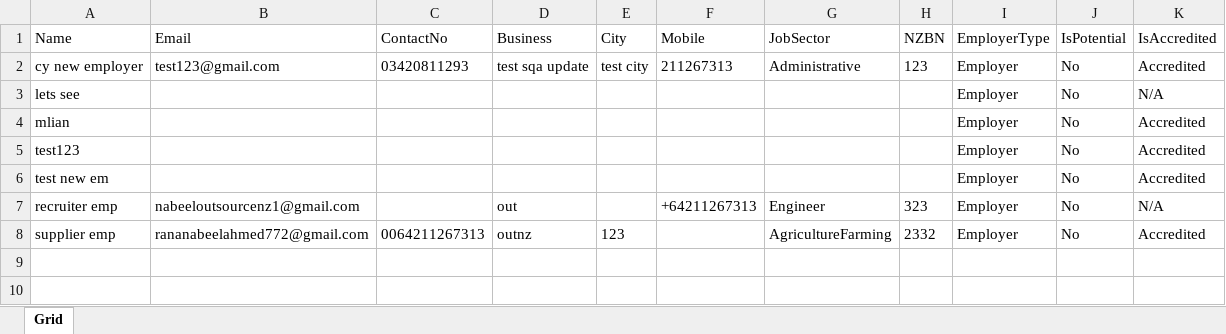
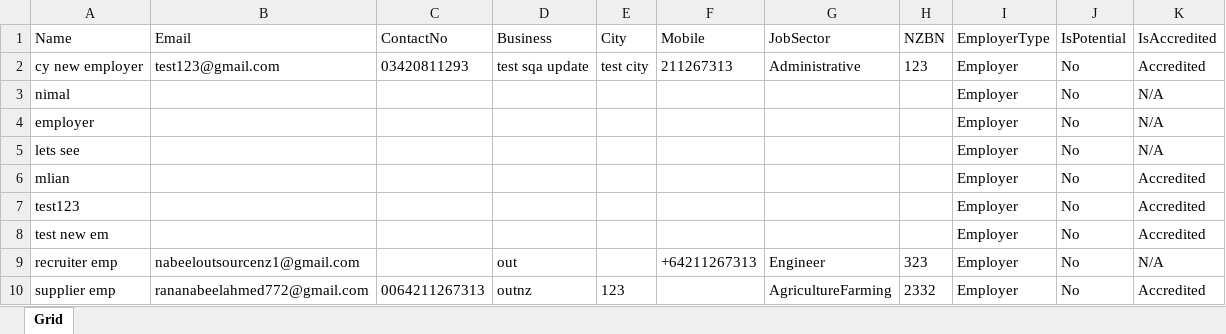
Before and after one commit to nabeelahmed772/Ezymigrate, an Excel workbook: cypress/downloads/EmployersList.xlsx, sheet Grid, drawn as a sheet; values as stored, in another font and other column widths than the file's, no borders; table styles not drawn; the diff names each change by its address in the sheet, - before the commit and + after, or states it on an @@ line.

```diff
--- a/cypress/downloads/EmployersList.xlsx (sheet Grid)
+++ b/cypress/downloads/EmployersList.xlsx (sheet Grid)
+row 3: nimal |  |  |  |  |  |  |  | Employer | No | N/A
+row 4: employer |  |  |  |  |  |  |  | Employer | No | N/A
```
Also changed, not shown: cypress/downloads/ClientsList.xlsx, cypress/downloads/PotentialClientsList.xlsx, 15 other files.
